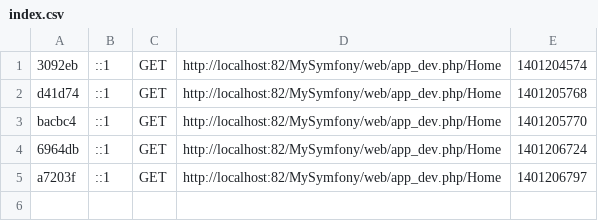
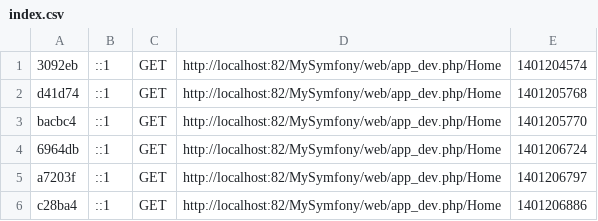
Before and after one commit to guyjstitt/MySymfony2, a CSV file: app/cache/dev/profiler/index.csv, drawn as a sheet; the diff names each change by its address in the sheet, - before the commit and + after, or states it on an @@ line.

```diff
--- a/app/cache/dev/profiler/index.csv
+++ b/app/cache/dev/profiler/index.csv
+row 6: c28ba4 | ::1 | GET | http://localhost:82/MySymfony/web/app_dev.php/Home | 1401206886
```
Also changed, not shown: 10 other files.
